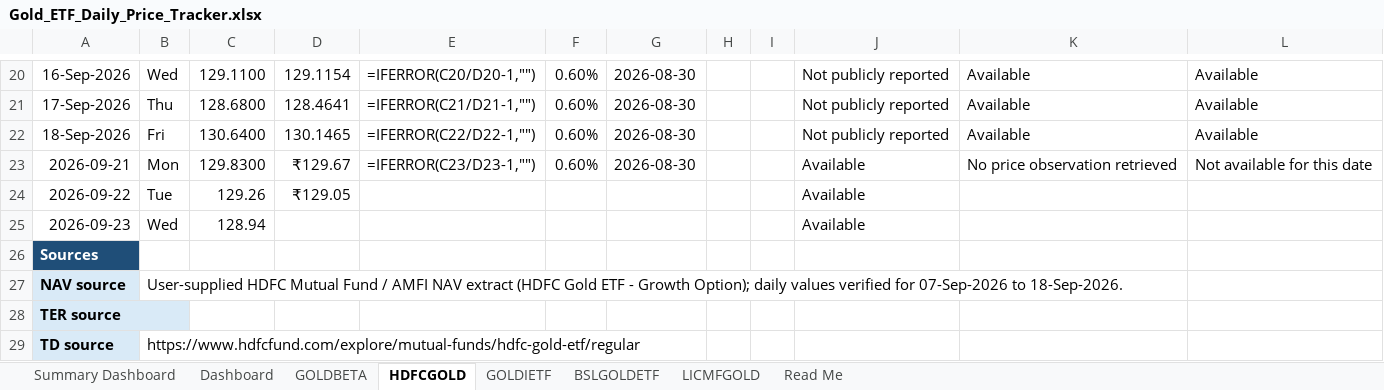
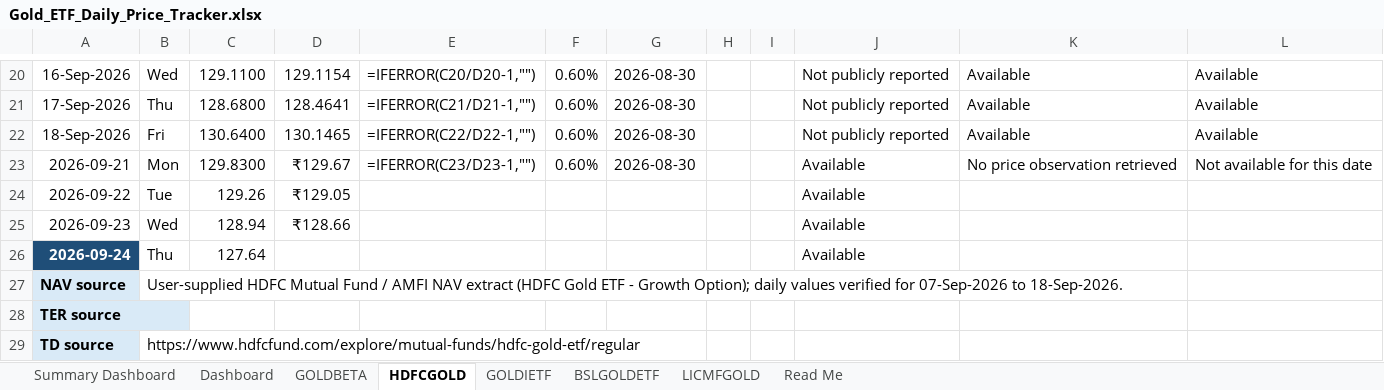
Before and after one commit to 25021141139Preetam/ETF-Gold_Tracker, an Excel workbook: Gold_ETF_Daily_Price_Tracker.xlsx, sheet HDFCGOLD, drawn as a sheet; only a part is shown, gaps mark what is left out; values as stored, in another font and other column widths than the file's, no borders; formulas without a stored value are shown as written; conditional formats not drawn; removed rows and columns are numbered as before the commit, all else as after; the diff names each change by its address in the sheet, - before the commit and + after, or states it on an @@ line.

```diff
--- a/Gold_ETF_Daily_Price_Tracker.xlsx (sheet HDFCGOLD)
+++ b/Gold_ETF_Daily_Price_Tracker.xlsx (sheet HDFCGOLD)
-D25: (empty)
+D25: ₹128.66
-row 26: Sources
+row 26: 2026-09-24 | Thu | 127.64 |  |  |  |  |  |  | Available
```
Also changed, not shown: sheet Dashboard, sheet LICMFGOLD, sheet GOLDIETF, sheet GOLDBETA, sheet BSLGOLDETF, 1 other file.
